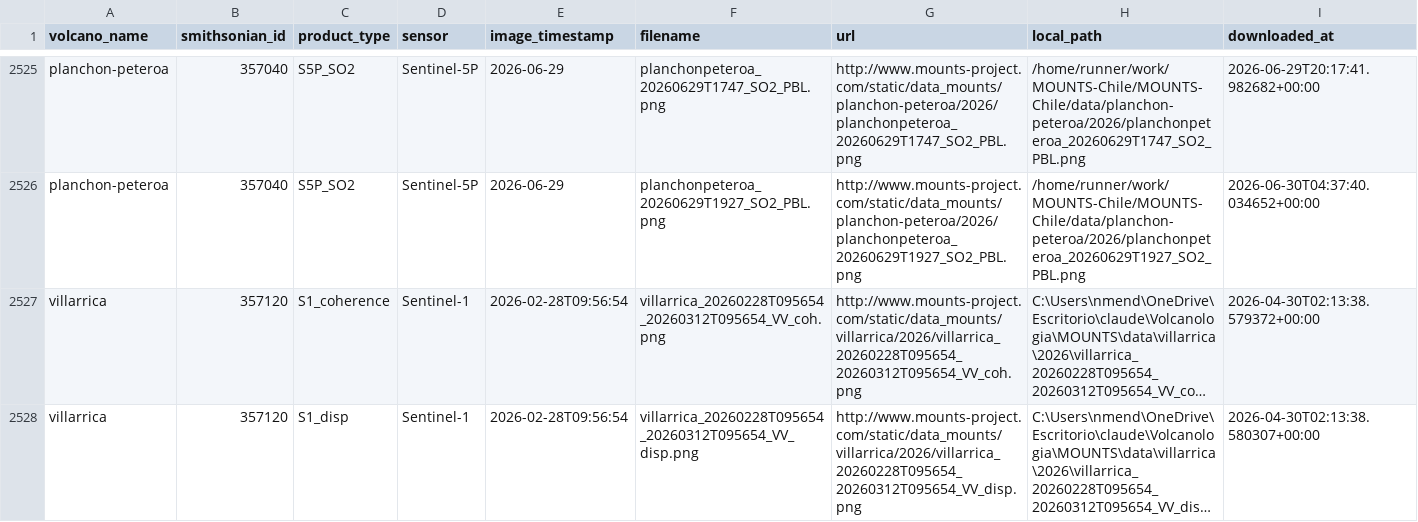
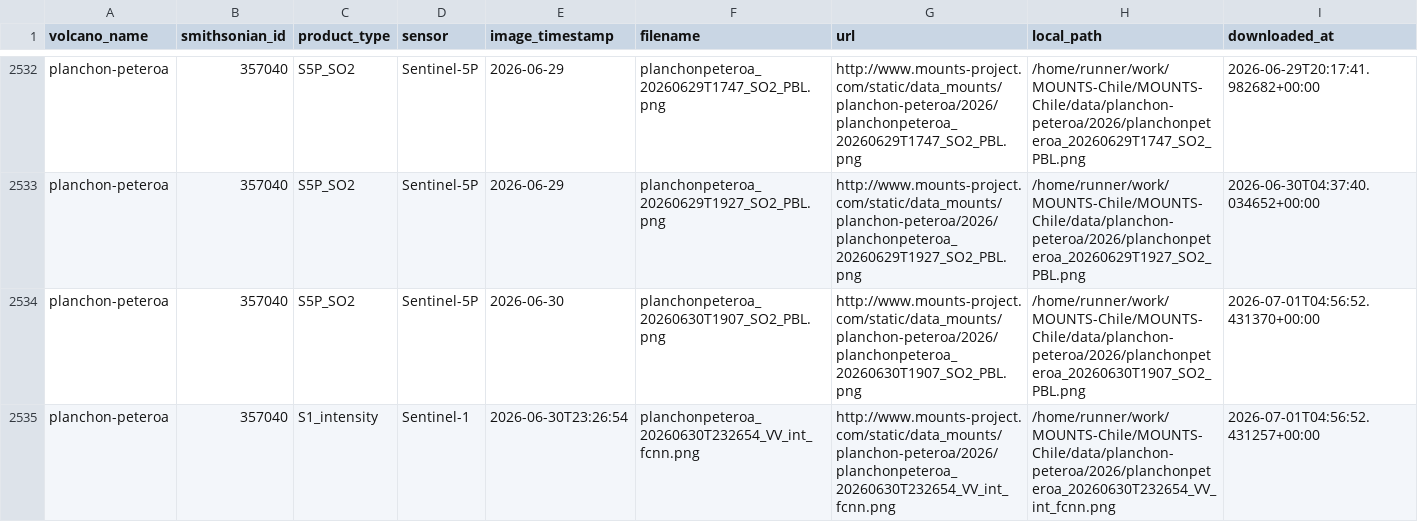
Before and after one commit to MendozaVolcanic/MOUNTS-Chile, a CSV file: catalog.csv, drawn as a sheet; only a part is shown, gaps mark what is left out; the shorter side is filled out with more unchanged rows; long unchanged cells end in …; the diff covers the shown part only; the diff names each change by its address in the sheet, - before the commit and + after, or states it on an @@ line.

```diff
--- a/catalog.csv
+++ b/catalog.csv
+row 2534: planchon-peteroa | 357040 | S5P_SO2 | Sentinel-5P | 2026-06-30 | planchonpeteroa_20260630T1907_SO2_PBL.png | http://www.mounts-project.com/static/data_mounts/planchon-peteroa/2026/planchonpeteroa_20260630T1907_SO2_PBL.png | /home/runner/work/MOUNTS-Chile/MOUNTS-Chile/data/planchon-peteroa/2026/planchonpeteroa_20260630T1907_SO2_PBL.png | 2026-07-01T04:56:52.431370+00:00
+row 2535: planchon-peteroa | 357040 | S1_intensity | Sentinel-1 | 2026-06-30T23:26:54 | planchonpeteroa_20260630T232654_VV_int_fcnn.png | http://www.mounts-project.com/static/data_mounts/planchon-peteroa/2026/planchonpeteroa_20260630T232654_VV_int_fcnn.png | /home/runner/work/MOUNTS-Chile/MOUNTS-Chile/data/planchon-peteroa/2026/planchonpeteroa_20260630T232654_VV_int_fcnn.png | 2026-07-01T04:56:52.431257+00:00
```
Also changed, not shown: 10 added rows elsewhere in this file, csv/all_thermal.csv, csv/planchon-peteroa_coh_asc.csv, 54 other files.
